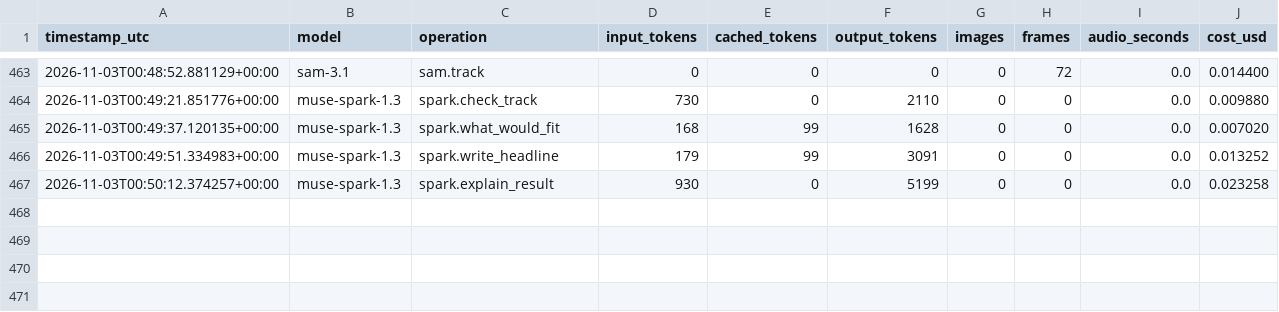
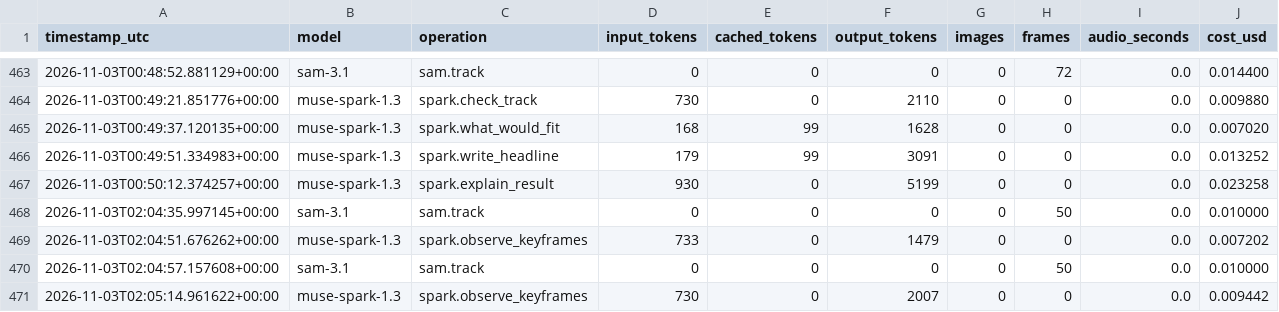
Before and after one commit to johncat88425-del/slope-coach, a CSV file: data/cost_log.csv, drawn as a sheet; only a part is shown, gaps mark what is left out.

Commit message:
T269: Spark keyframe anomaly observations, no verdict field

```diff
--- a/data/cost_log.csv
+++ b/data/cost_log.csv
@@ -467 +467,5 @@ timestamp_utc,model,operation,input_tokens,cached_tokens,output_tokens,images,fr
 2026-11-03T00:50:12.374257+00:00,muse-spark-1.3,spark.explain_result,930,0,5199,0,0,0.0,0.023258
+2026-11-03T02:04:35.997145+00:00,sam-3.1,sam.track,0,0,0,0,50,0.0,0.010000
+2026-11-03T02:04:51.676262+00:00,muse-spark-1.3,spark.observe_keyframes,733,0,1479,0,0,0.0,0.007202
+2026-11-03T02:04:57.157608+00:00,sam-3.1,sam.track,0,0,0,0,50,0.0,0.010000
+2026-11-03T02:05:14.961622+00:00,muse-spark-1.3,spark.observe_keyframes,730,0,2007,0,0,0.0,0.009442
```
Also changed, not shown: 3 other files.
